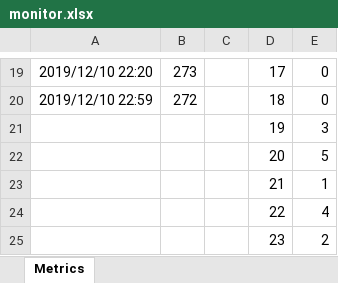
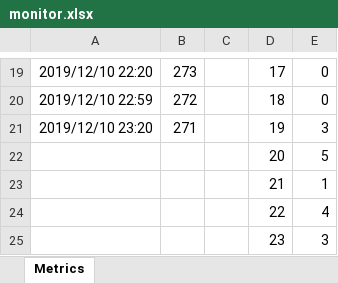
Before and after one commit to sazae657/MikuMoni, an Excel workbook: monitor.xlsx, sheet Metrics, drawn as a sheet; only a part is shown, gaps mark what is left out; values as stored, in another font and other column widths than the file's, no borders; charts and pictures not drawn; the diff names each change by its address in the sheet, - before the commit and + after, or states it on an @@ line.

```diff
--- a/monitor.xlsx (sheet Metrics)
+++ b/monitor.xlsx (sheet Metrics)
-A21: (empty)
+A21: 2019/12/10 23:20
-B21: (empty)
+B21: 271
-E25: 2
+E25: 3
```
Also changed, not shown: acer.xlsx, dell.xlsx, 1 other file.
